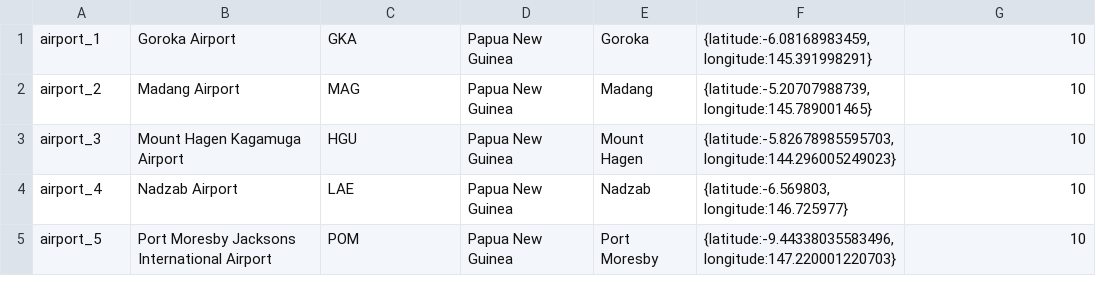
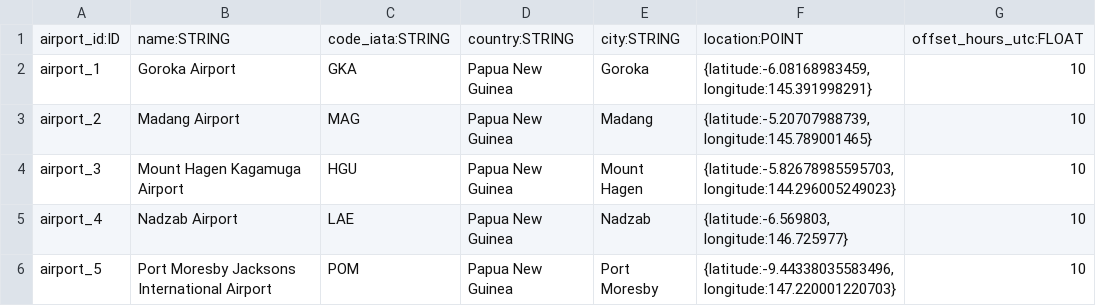
Before and after one commit to vladbatushkov/flights, a CSV file: import/airports.csv, drawn as a sheet; only a part is shown.

```diff
--- a/import/airports.csv
+++ b/import/airports.csv
@@ -1 +1,2 @@
+airport_id:ID,name:STRING,code_iata:STRING,country:STRING,city:STRING,location:POINT,offset_hours_utc:FLOAT
 airport_1,Goroka Airport,GKA,Papua New Guinea,Goroka,"{latitude:-6.08168983459, longitude:145.391998291}",10
```
Also changed, not shown: import/airlines.csv, 5 other files.
